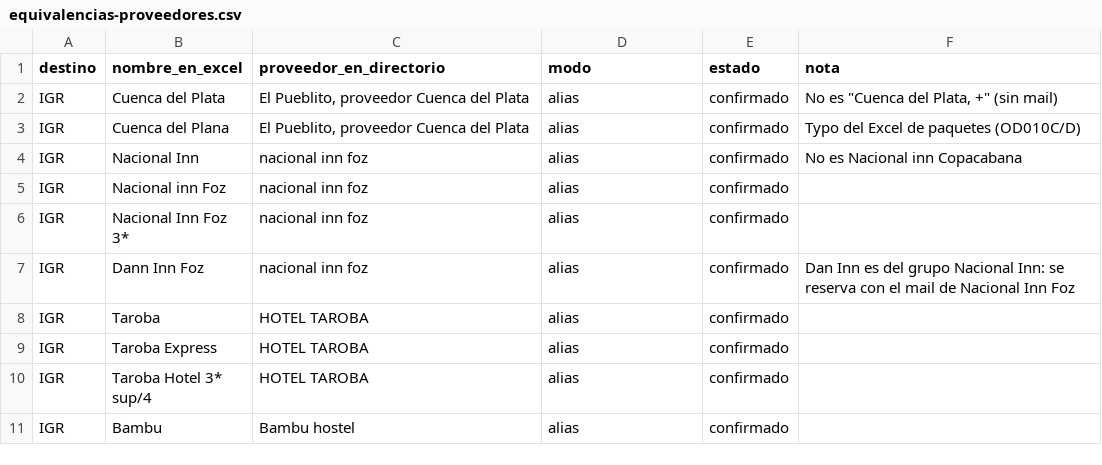
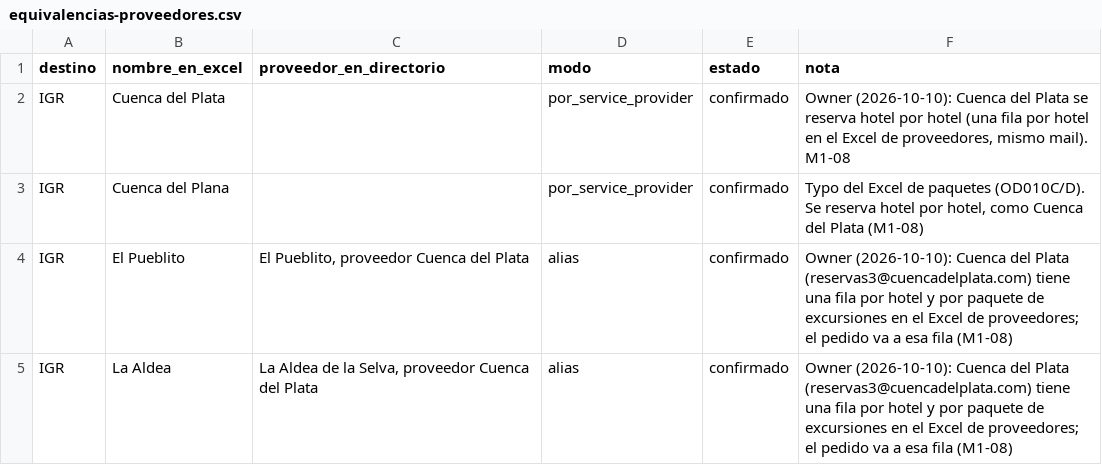
Before and after one commit to cristiancalomarde-dot/Automatizacion, a CSV file: data/equivalencias-proveedores.csv, drawn as a sheet; only a part is shown; the shorter side is filled out with more unchanged rows; the diff covers the shown part only.

```diff
--- a/data/equivalencias-proveedores.csv
+++ b/data/equivalencias-proveedores.csv
@@ -1,3 +1,5 @@
 destino,nombre_en_excel,proveedor_en_directorio,modo,estado,nota
-IGR,Cuenca del Plata,"El Pueblito, proveedor Cuenca del Plata",alias,confirmado,"No es ""Cuenca del Plata, +"" (sin mail)"
-IGR,Cuenca del Plana,"El Pueblito, proveedor Cuenca del Plata",alias,confirmado,Typo del Excel de paquetes (OD010C/D)
+IGR,Cuenca del Plata,,por_service_provider,confirmado,"Owner (2026-10-10): Cuenca del Plata se reserva hotel por hotel (una fila por hotel en el Excel de proveedores, mismo mail). M1-08"
+IGR,Cuenca del Plana,,por_service_provider,confirmado,"Typo del Excel de paquetes (OD010C/D). Se reserva hotel por hotel, como Cuenca del Plata (M1-08)"
+IGR,El Pueblito,"El Pueblito, proveedor Cuenca del Plata",alias,confirmado,"Owner (2026-10-10): Cuenca del Plata (reservas3@cuencadelplata.com) tiene una fila por hotel y por paquete de excursiones en el Excel de proveedores; el pedido va a esa fila (M1-08)"
+IGR,La Aldea,"La Aldea de la Selva, proveedor Cuenca del Plata",alias,confirmado,"Owner (2026-10-10): Cuenca del Plata (reservas3@cuencadelplata.com) tiene una fila por hotel y por paquete de excursiones en el Excel de proveedores; el pedido va a esa fila (M1-08)"
```
Also changed, not shown: 5 added rows and 15 edited cells elsewhere in this file, 3 other files.
